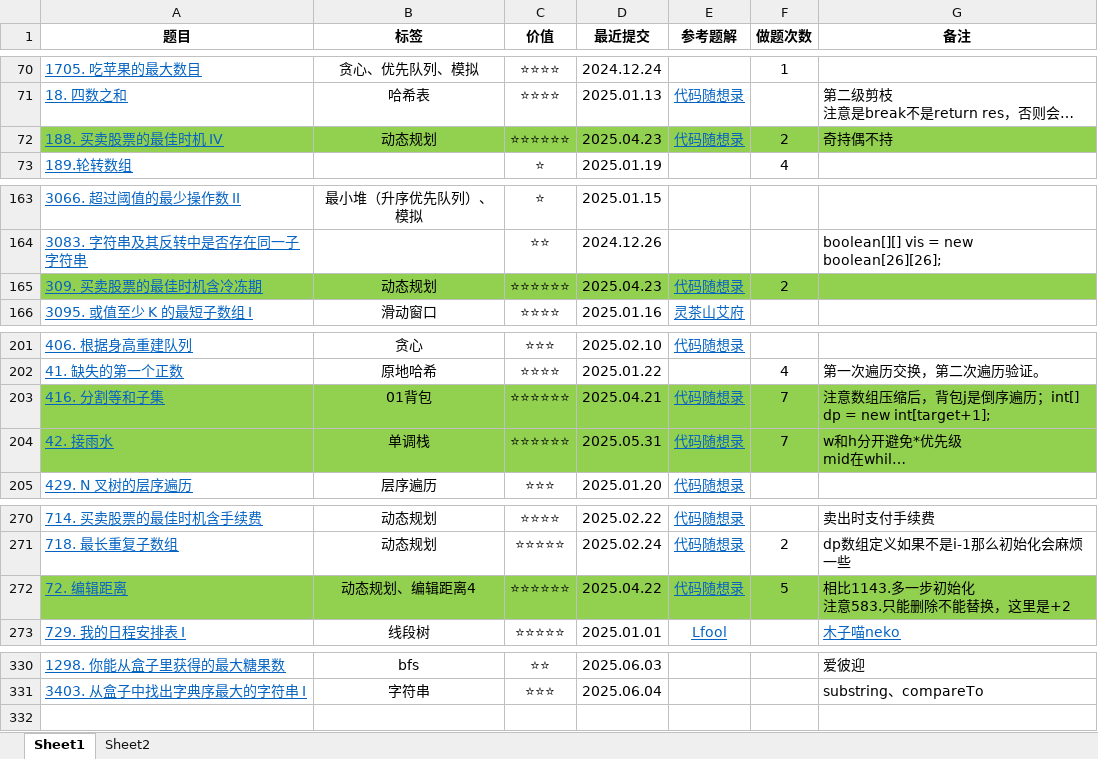
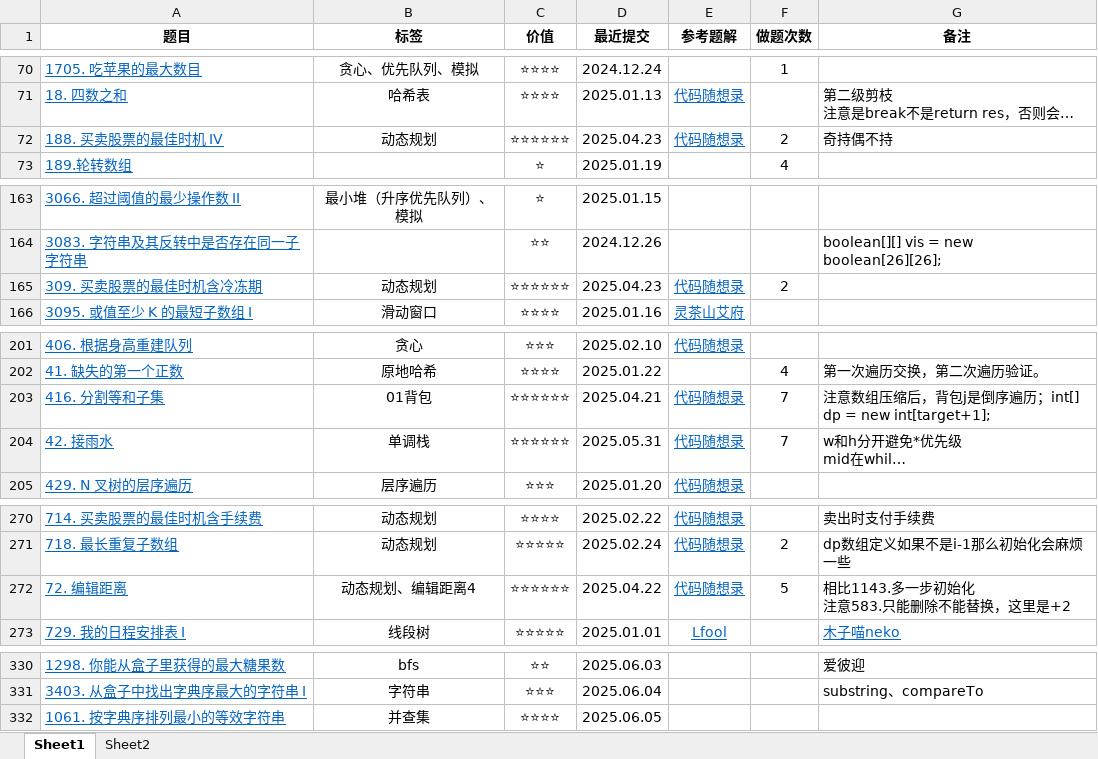
Before and after one commit to curforever/LeetCode, an Excel workbook: 刷题/LeetCode刷题记录.xlsx, sheet Sheet1, drawn as a sheet; only a part is shown, gaps mark what is left out; long unchanged cells end in …; values as stored, in another font and other column widths than the file's, no borders; conditional formats and table styles not drawn; the diff covers the shown part only; the diff names each change by its address in the sheet, - before the commit and + after, or states it on an @@ line.

```diff
--- a/刷题/LeetCode刷题记录.xlsx (sheet Sheet1)
+++ b/刷题/LeetCode刷题记录.xlsx (sheet Sheet1)
-A72:G72 fill: #92D050
+A72:G72 fill: none
-A165:G165 fill: #92D050
+A165:G165 fill: none
-A203:G204 fill: #92D050
+A203:G204 fill: none
-A272:G272 fill: #92D050
+A272:G272 fill: none
+row 332: 1061. 按字典序排列最小的等效字符串 | 并查集 | ⭐⭐⭐⭐ | 2025.06.05
```
Also changed, not shown: 5 edited cells and cell formats elsewhere in this sheet, sheet Sheet2, 3 other files.
